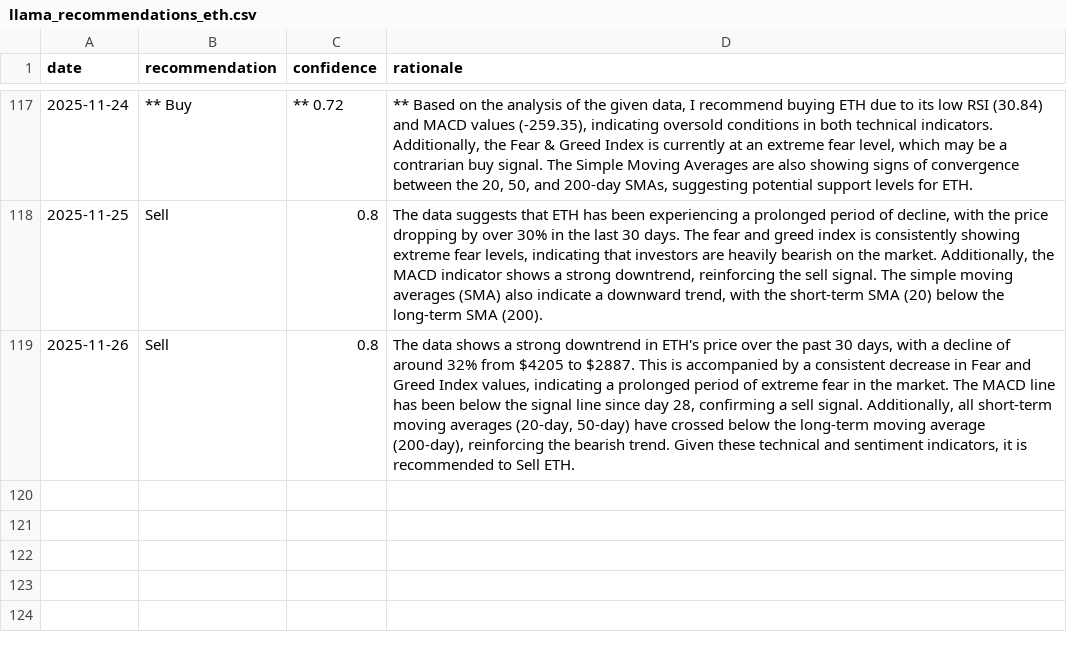
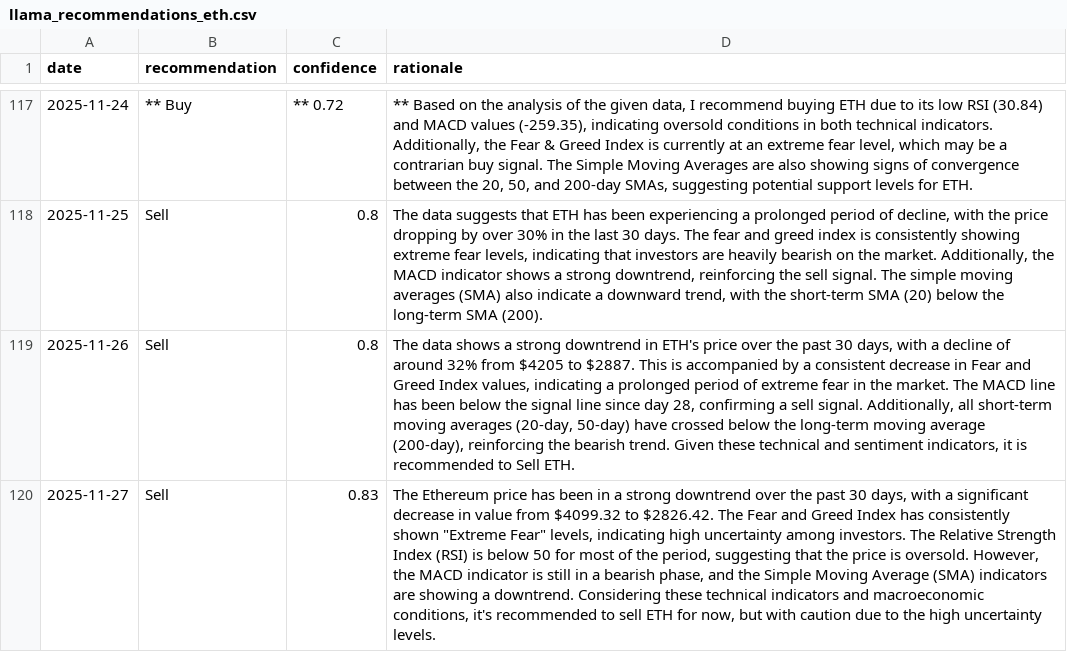
Before and after one commit to amrelsawalhi/DipSignal, a CSV file: data/llama_recommendations_eth.csv, drawn as a sheet; only a part is shown, gaps mark what is left out; the diff names each change by its address in the sheet, - before the commit and + after, or states it on an @@ line.

```diff
--- a/data/llama_recommendations_eth.csv
+++ b/data/llama_recommendations_eth.csv
+row 120: 2025-11-27 | Sell | 0.83 | The Ethereum price has been in a strong downtrend over the past 30 days, with a significant decrease in value from $4099.32 to $2826.42. The Fear and Greed Index has consistently shown "Extreme Fear" levels, indicating high uncertainty among investors. The Relative Strength Index (RSI) is below 50 for most of the period, suggesting that the price is oversold. However, the MACD indicator is still in a bearish phase, and the Simple Moving Average (SMA) indicators are showing a downtrend. Considering these technical indicators and macroeconomic conditions, it's recommended to sell ETH for now, but with caution due to the high uncertainty levels.
```
Also changed, not shown: data/btc_technical.csv, data/llama_recommendations_bnb.csv, 12 other files.
